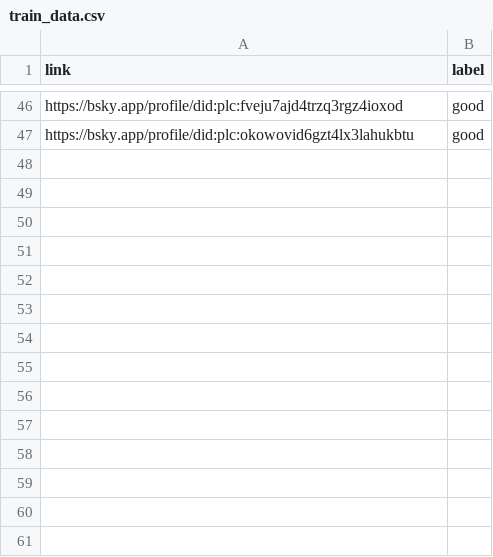
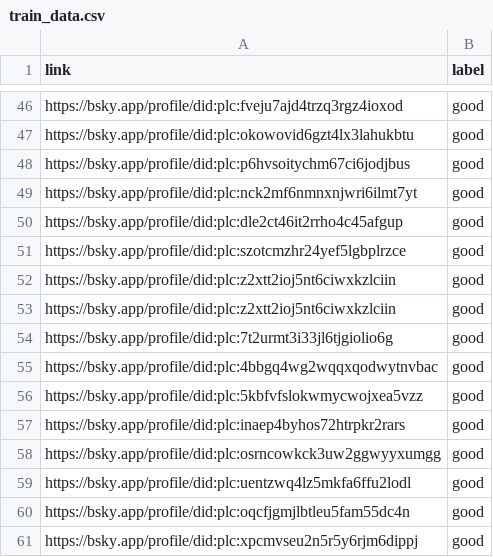
Before and after one commit to ColeDnought/Bluesky-Labeler, a CSV file: data/train_data.csv, drawn as a sheet; only a part is shown, gaps mark what is left out; the diff names each change by its address in the sheet, - before the commit and + after, or states it on an @@ line.

```diff
--- a/data/train_data.csv
+++ b/data/train_data.csv
+row 48: https://bsky.app/profile/did:plc:p6hvsoitychm67ci6jodjbus | good
+row 49: https://bsky.app/profile/did:plc:nck2mf6nmnxnjwri6ilmt7yt | good
+row 50: https://bsky.app/profile/did:plc:dle2ct46it2rrho4c45afgup | good
+row 51: https://bsky.app/profile/did:plc:szotcmzhr24yef5lgbplrzce | good
+row 52: https://bsky.app/profile/did:plc:z2xtt2ioj5nt6ciwxkzlciin | good
+row 53: https://bsky.app/profile/did:plc:z2xtt2ioj5nt6ciwxkzlciin | good
+row 54: https://bsky.app/profile/did:plc:7t2urmt3i33jl6tjgiolio6g | good
+row 55: https://bsky.app/profile/did:plc:4bbgq4wg2wqqxqodwytnvbac | good
+row 56: https://bsky.app/profile/did:plc:5kbfvfslokwmycwojxea5vzz | good
+row 57: https://bsky.app/profile/did:plc:inaep4byhos72htrpkr2rars | good
+row 58: https://bsky.app/profile/did:plc:osrncowkck3uw2ggwyyxumgg | good
+row 59: https://bsky.app/profile/did:plc:uentzwq4lz5mkfa6ffu2lodl | good
+row 60: https://bsky.app/profile/did:plc:oqcfjgmjlbtleu5fam55dc4n | good
+row 61: https://bsky.app/profile/did:plc:xpcmvseu2n5r5y6rjm6dippj | good
```
Also changed, not shown: 12 other files.
